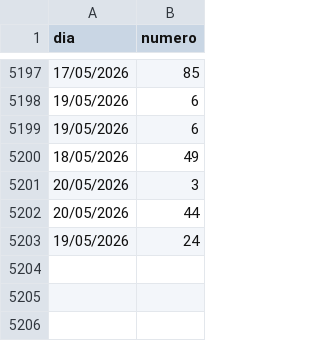
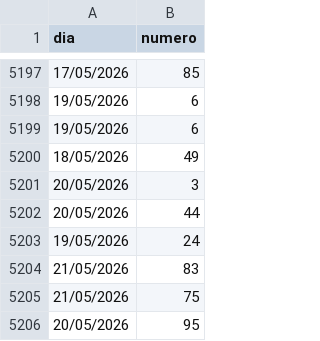
Before and after one commit to carguello1275-vc/numbers-tiempos, a CSV file: Numeros_favorecidos.csv, drawn as a sheet; only a part is shown, gaps mark what is left out; the diff names each change by its address in the sheet, - before the commit and + after, or states it on an @@ line.

Commit message:
auto update csv

```diff
--- a/Numeros_favorecidos.csv
+++ b/Numeros_favorecidos.csv
+row 5204: 21/05/2026 | 83
+row 5205: 21/05/2026 | 75
+row 5206: 20/05/2026 | 95
```
